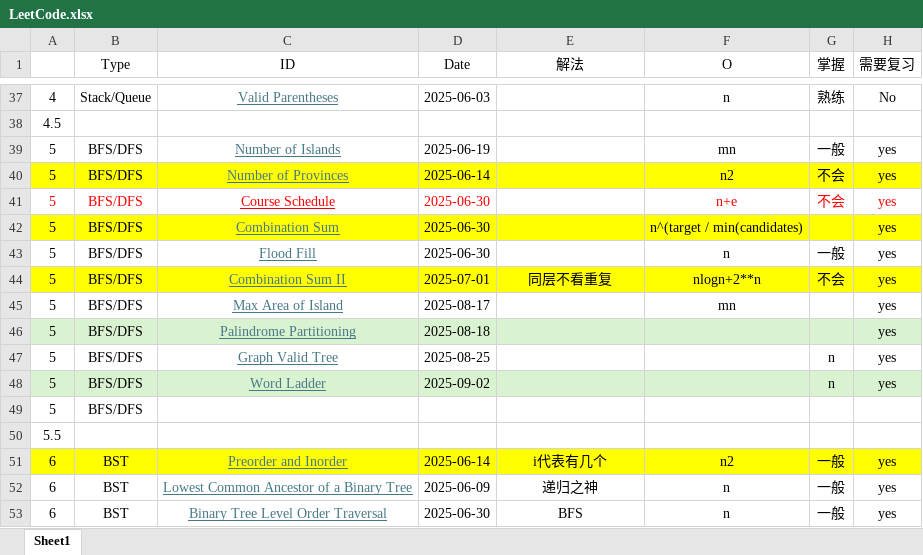
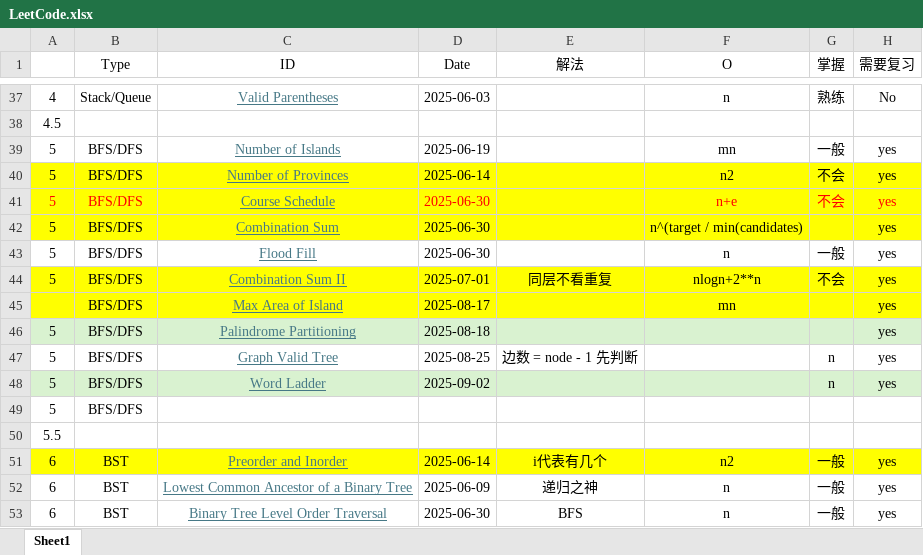
Before and after one commit to mingwd/coding_problems, an Excel workbook: LeetCode.xlsx, sheet Sheet1, drawn as a sheet; only a part is shown, gaps mark what is left out; values as stored, in another font and other column widths than the file's, no borders; the diff names each change by its address in the sheet, - before the commit and + after, or states it on an @@ line.

Commit message:
260325

```diff
--- a/LeetCode.xlsx (sheet Sheet1)
+++ b/LeetCode.xlsx (sheet Sheet1)
-A41:H41 fill: none
+A41:H41 fill: #FFFF00
-C41 text colour: #FF0000
+C41 text colour: #467886
-A45: 5
+A45: (empty)
-A45:H45 fill: none
+A45:H45 fill: #FFFF00
-E47 (解法): (empty)
+E47 (解法): 边数 = node - 1 先判断
```
